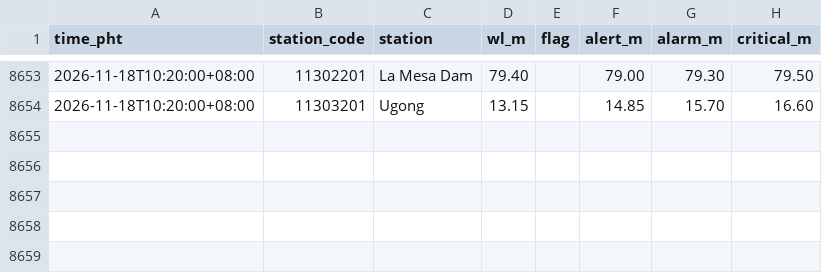
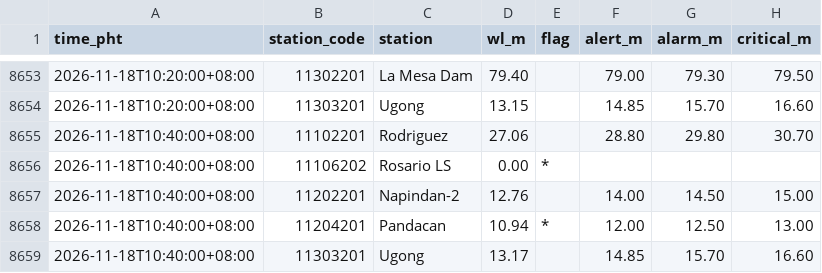
Before and after one commit to krystasis/ph-hazards, a CSV file: data/river_levels/2026-11.csv, drawn as a sheet; only a part is shown, gaps mark what is left out; the diff names each change by its address in the sheet, - before the commit and + after, or states it on an @@ line.

```diff
--- a/data/river_levels/2026-11.csv
+++ b/data/river_levels/2026-11.csv
+row 8655: 2026-11-18T10:40:00+08:00 | 11102201 | Rodriguez | 27.06 |  | 28.80 | 29.80 | 30.70
+row 8656: 2026-11-18T10:40:00+08:00 | 11106202 | Rosario LS | 0.00 | *
+row 8657: 2026-11-18T10:40:00+08:00 | 11202201 | Napindan-2 | 12.76 |  | 14.00 | 14.50 | 15.00
+row 8658: 2026-11-18T10:40:00+08:00 | 11204201 | Pandacan | 10.94 | * | 12.00 | 12.50 | 13.00
+row 8659: 2026-11-18T10:40:00+08:00 | 11303201 | Ugong | 13.17 |  | 14.85 | 15.70 | 16.60
```
Also changed, not shown: data/dams/2026.csv, data/earthquakes/2026-11.csv, 4 other files.
